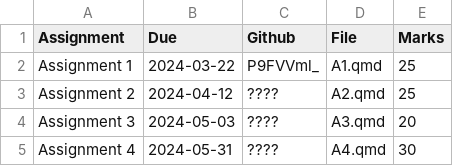
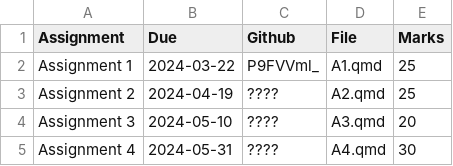
Before and after one commit to numbats/arp, a CSV file: assignments.csv, drawn as a sheet.

```diff
--- a/assignments.csv
+++ b/assignments.csv
@@ -2,4 +2,4 @@ Assignment, Due, Github, File, Marks
 Assignment 1, 2024-03-22, P9FVVml_, "A1.qmd", 25
-Assignment 2, 2024-04-12, ????, "A2.qmd", 25
-Assignment 3, 2024-05-03, ????, "A3.qmd", 20
+Assignment 2, 2024-04-19, ????, "A2.qmd", 25
+Assignment 3, 2024-05-10, ????, "A3.qmd", 20
 Assignment 4, 2024-05-31, ????, "A4.qmd", 30
```
Also changed, not shown: 1 other file.
